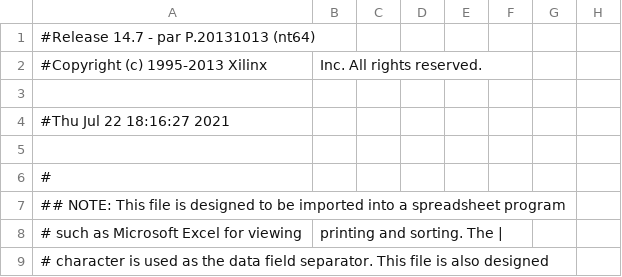
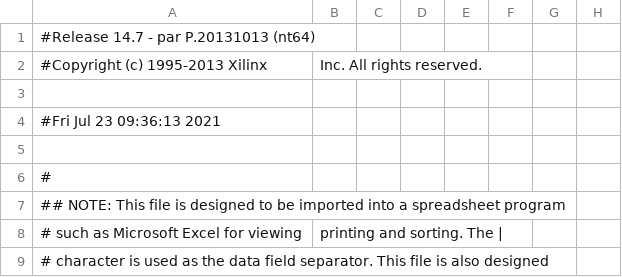
Before and after one commit to 73jn/td-fpga-developing-board, a CSV file: FPGA/Board/ise/poetic/poetic_circuit_pad.csv, drawn as a sheet; only a part is shown; the diff names each change by its address in the sheet, - before the commit and + after, or states it on an @@ line.

Commit message:
P is working on the board, i not tested but simulation ok

```diff
--- a/FPGA/Board/ise/poetic/poetic_circuit_pad.csv
+++ b/FPGA/Board/ise/poetic/poetic_circuit_pad.csv
-A4: #Thu Jul 22 18:16:27 2021
+A4: #Fri Jul 23 09:36:13 2021
```
Also changed, not shown: 46 other files.
